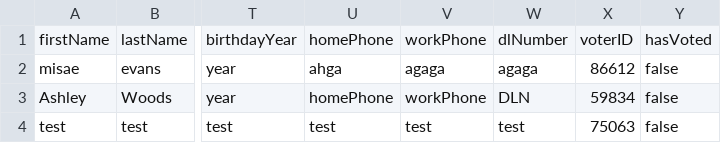
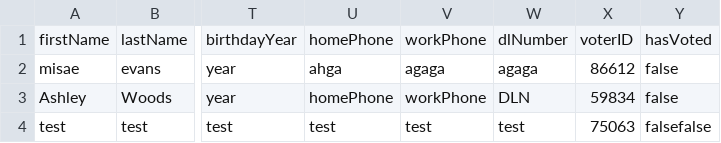
Before and after one commit to AshleyWoods/CSCI-360-Project, a CSV file: registration.csv, drawn as a sheet; only a part is shown, gaps mark what is left out; the diff names each change by its address in the sheet, - before the commit and + after, or states it on an @@ line.

```diff
--- a/registration.csv
+++ b/registration.csv
-Y4: false
+Y4: falsefalse
```
Also changed, not shown: 6 other files.
